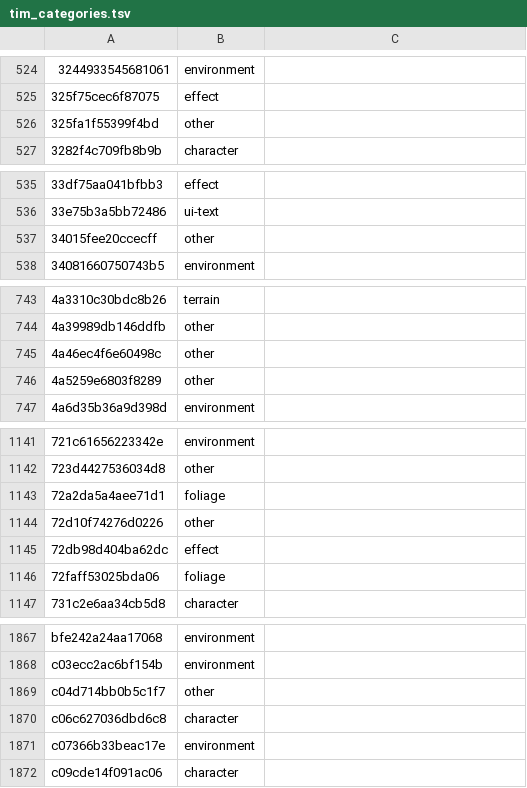
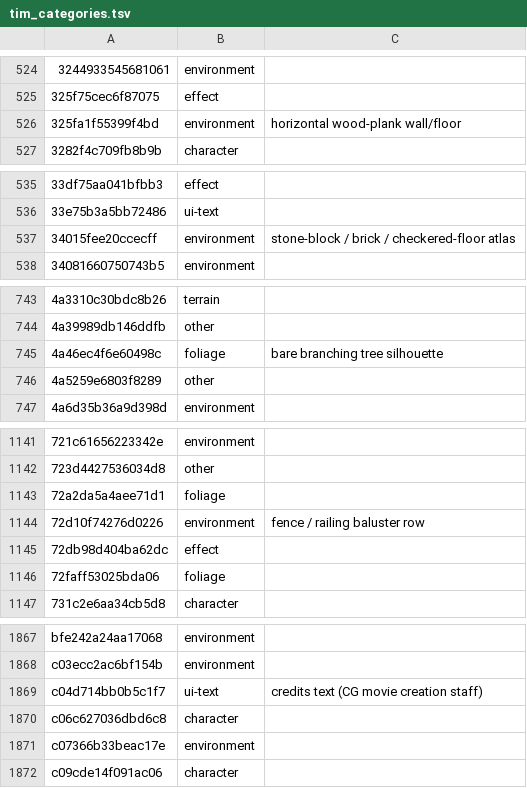
Before and after one commit to AndrewAltimit/legend-of-legaia-re, a TSV file: crates/asset/src/data/tim_categories.tsv, drawn as a sheet; only a part is shown, gaps mark what is left out; the diff covers the shown part only; the diff names each change by its address in the sheet, - before the commit and + after, or states it on an @@ line.

```diff
--- a/crates/asset/src/data/tim_categories.tsv
+++ b/crates/asset/src/data/tim_categories.tsv
-B526: other
+B526: environment
-C526: (empty)
+C526: horizontal wood-plank wall/floor
-B537: other
+B537: environment
-C537: (empty)
+C537: stone-block / brick / checkered-floor atlas
-B745: other
+B745: foliage
-C745: (empty)
+C745: bare branching tree silhouette
-B1144: other
+B1144: environment
-C1144: (empty)
+C1144: fence / railing baluster row
-B1869: other
+B1869: ui-text
-C1869: (empty)
+C1869: credits text (CG movie creation staff)
```
Also changed, not shown: 8 edited cells elsewhere in this file, 4 other files.
